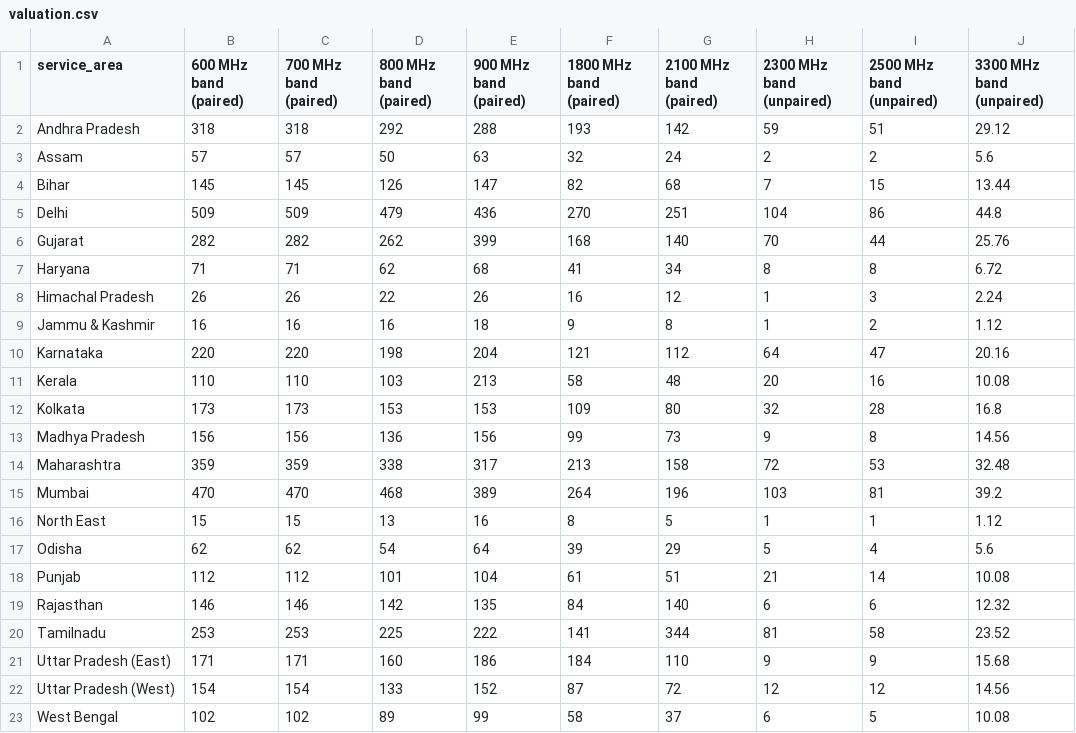
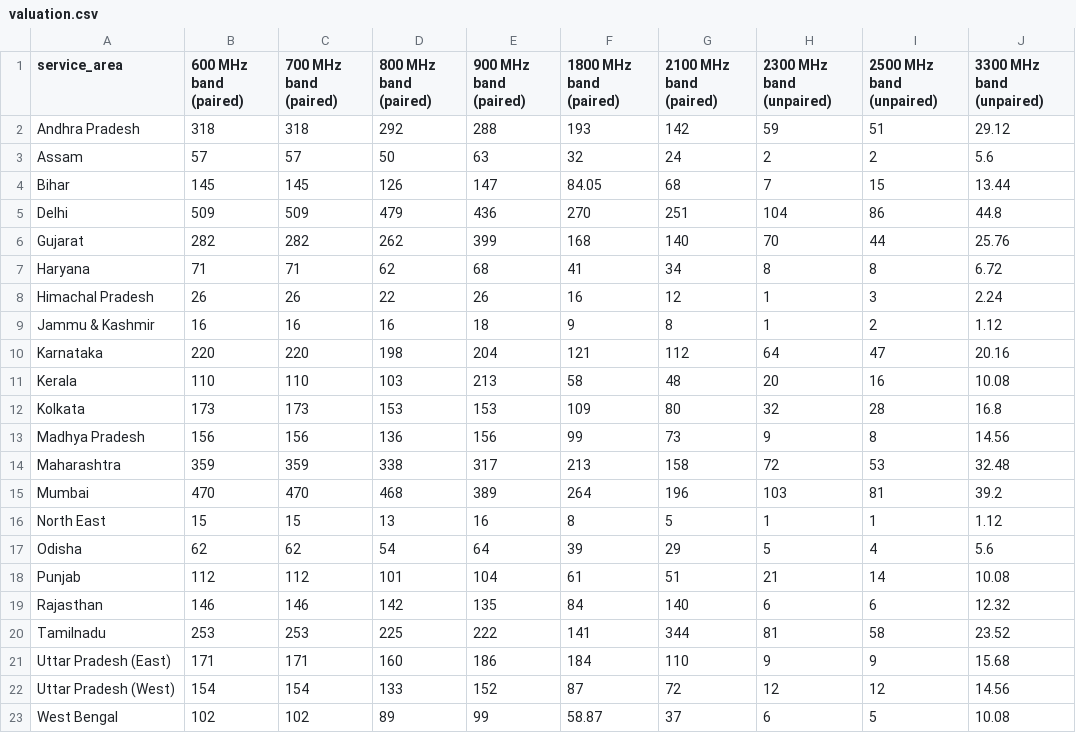
Before and after one commit to vjchristopher/one, a CSV file: valuation.csv, drawn as a sheet; only a part is shown; the diff names each change by its address in the sheet, - before the commit and + after, or states it on an @@ line.

Commit message:
Update valuation.csv

```diff
--- a/valuation.csv
+++ b/valuation.csv
-F4 (1800 MHz band (paired)): 82
+F4 (1800 MHz band (paired)): 84.05
-F23 (1800 MHz band (paired)): 58
+F23 (1800 MHz band (paired)): 58.87
```
